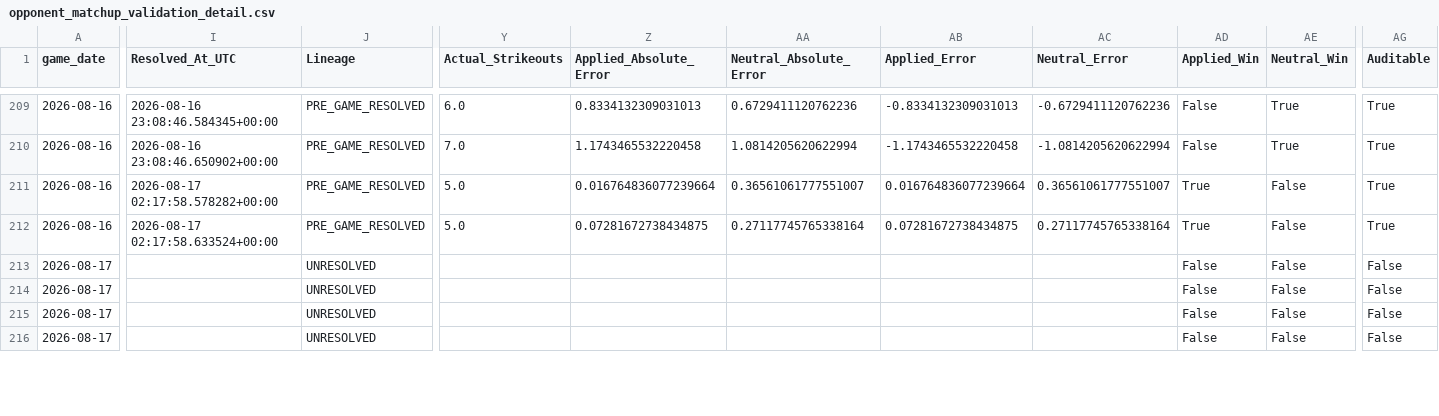
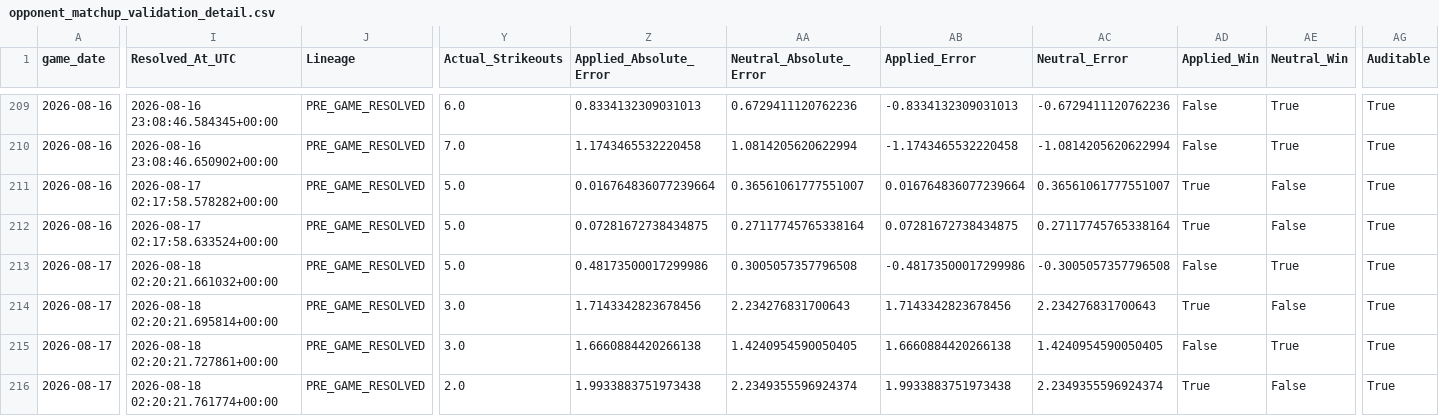
Before and after one commit to KingTud88/MLB-Prop-App, a CSV file: data/opponent_matchup_validation_detail.csv, drawn as a sheet; only a part is shown, gaps mark what is left out; the diff covers the shown part only; the diff names each change by its address in the sheet, - before the commit and + after, or states it on an @@ line.

```diff
--- a/data/opponent_matchup_validation_detail.csv
+++ b/data/opponent_matchup_validation_detail.csv
-I213 (Resolved_At_UTC): (empty)
+I213 (Resolved_At_UTC): 2026-08-18 02:20:21.661032+00:00
-J213:J216 (Lineage): UNRESOLVED
+J213:J216 (Lineage): PRE_GAME_RESOLVED
-Y213 (Actual_Strikeouts): (empty)
+Y213 (Actual_Strikeouts): 5.0
-Z213 (Applied_Absolute_Error): (empty)
+Z213 (Applied_Absolute_Error): 0.48173500017299986
-AA213 (Neutral_Absolute_Error): (empty)
+AA213 (Neutral_Absolute_Error): 0.3005057357796508
-AB213 (Applied_Error): (empty)
+AB213 (Applied_Error): -0.48173500017299986
-AC213 (Neutral_Error): (empty)
+AC213 (Neutral_Error): -0.3005057357796508
-AE213 (Neutral_Win): False
+AE213 (Neutral_Win): True
-AG213:AG216 (Auditable): False
+AG213:AG216 (Auditable): True
-I214 (Resolved_At_UTC): (empty)
+I214 (Resolved_At_UTC): 2026-08-18 02:20:21.695814+00:00
-Y214:Y215 (Actual_Strikeouts): (empty)
+Y214:Y215 (Actual_Strikeouts): 3.0
-Z214 (Applied_Absolute_Error): (empty)
+Z214 (Applied_Absolute_Error): 1.7143342823678456
-AA214 (Neutral_Absolute_Error): (empty)
+AA214 (Neutral_Absolute_Error): 2.234276831700643
-AB214 (Applied_Error): (empty)
+AB214 (Applied_Error): 1.7143342823678456
-AC214 (Neutral_Error): (empty)
+AC214 (Neutral_Error): 2.234276831700643
-AD214 (Applied_Win): False
+AD214 (Applied_Win): True
-I215 (Resolved_At_UTC): (empty)
+I215 (Resolved_At_UTC): 2026-08-18 02:20:21.727861+00:00
-Z215 (Applied_Absolute_Error): (empty)
+Z215 (Applied_Absolute_Error): 1.6660884420266138
-AA215 (Neutral_Absolute_Error): (empty)
+AA215 (Neutral_Absolute_Error): 1.4240954590050405
-AB215 (Applied_Error): (empty)
+AB215 (Applied_Error): 1.6660884420266138
-AC215 (Neutral_Error): (empty)
+AC215 (Neutral_Error): 1.4240954590050405
-AE215 (Neutral_Win): False
+AE215 (Neutral_Win): True
-I216 (Resolved_At_UTC): (empty)
+I216 (Resolved_At_UTC): 2026-08-18 02:20:21.761774+00:00
-Y216 (Actual_Strikeouts): (empty)
+Y216 (Actual_Strikeouts): 2.0
-Z216 (Applied_Absolute_Error): (empty)
+Z216 (Applied_Absolute_Error): 1.9933883751973438
-AA216 (Neutral_Absolute_Error): (empty)
+AA216 (Neutral_Absolute_Error): 2.2349355596924374
-AB216 (Applied_Error): (empty)
+AB216 (Applied_Error): 1.9933883751973438
-AC216 (Neutral_Error): (empty)
+AC216 (Neutral_Error): 2.2349355596924374
-AD216 (Applied_Win): False
+AD216 (Applied_Win): True
```
Also changed, not shown: 1 added row and 39 edited cells elsewhere in this file, data/lineup_k_walkforward_detail.csv, data/ml_shadow_detail.csv, 38 other files.
